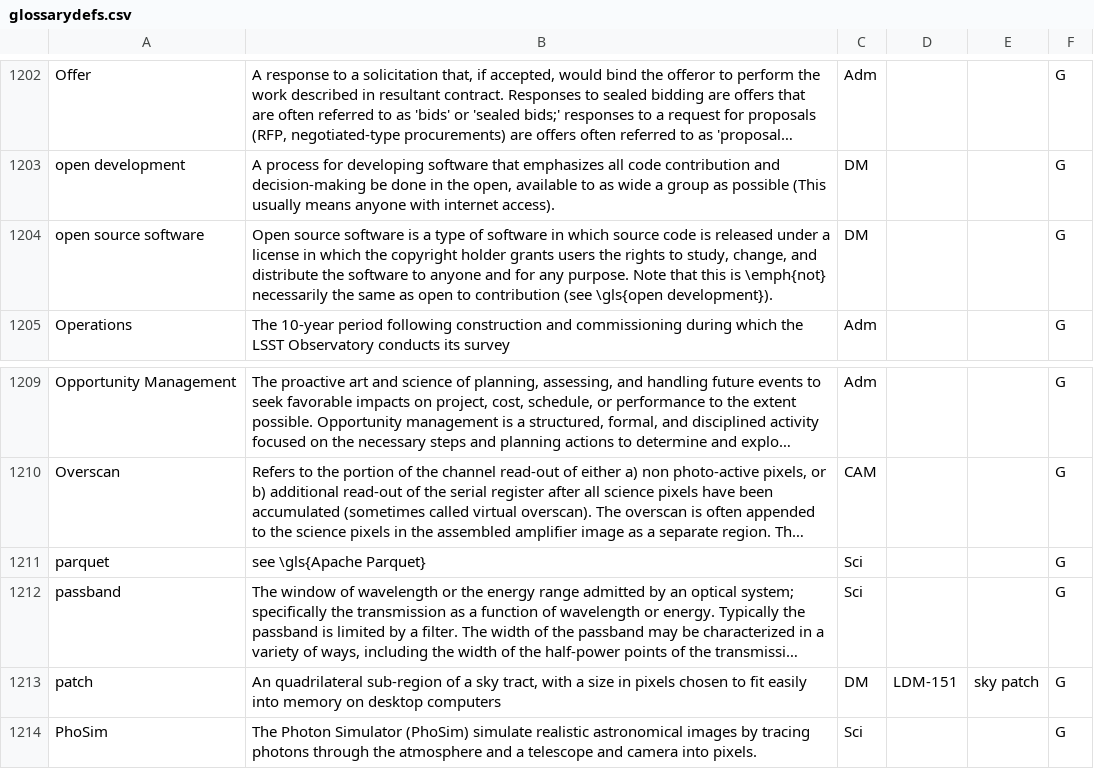
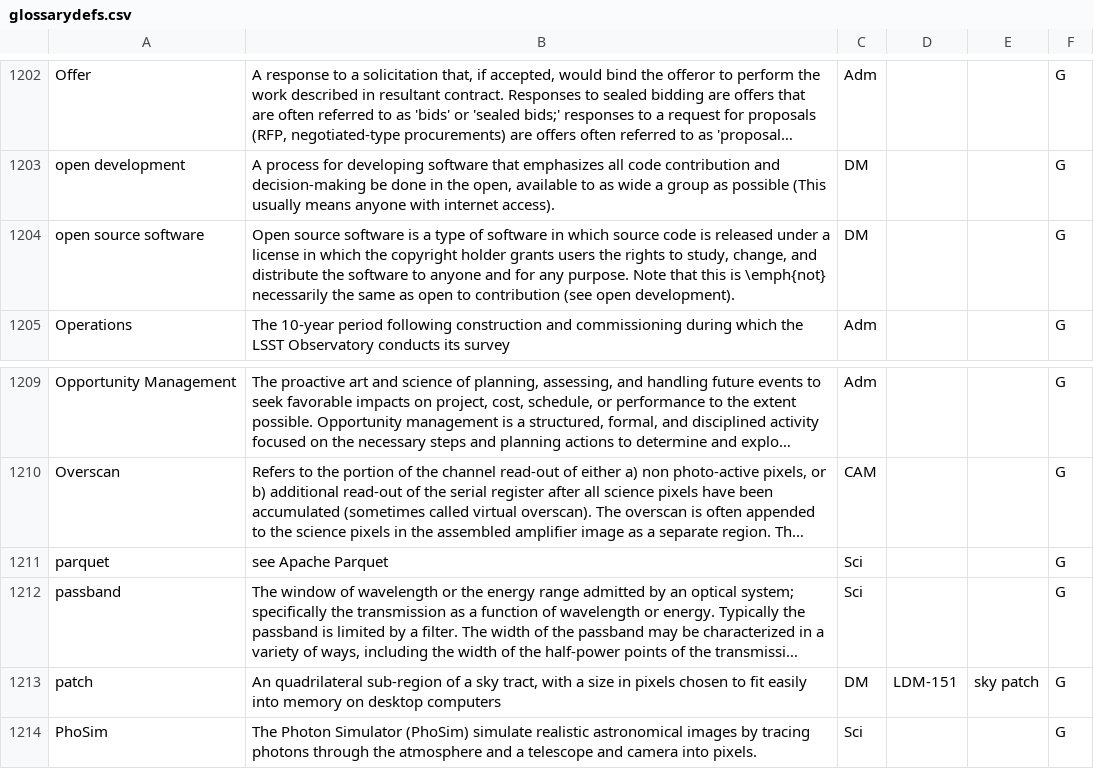
Before and after one commit to lsst/lsst-texmf, a CSV file: etc/glossarydefs.csv, drawn as a sheet; only a part is shown, gaps mark what is left out; long unchanged cells end in …; the diff names each change by its address in the sheet, - before the commit and + after, or states it on an @@ line.

Commit message:
no gls in glossaey

```diff
--- a/etc/glossarydefs.csv
+++ b/etc/glossarydefs.csv
-B1204: …contribution (see \gls{open development}).
+B1204: …contribution (see open development).
-B1211: see \gls{Apache Parquet}
+B1211: see Apache Parquet
```
